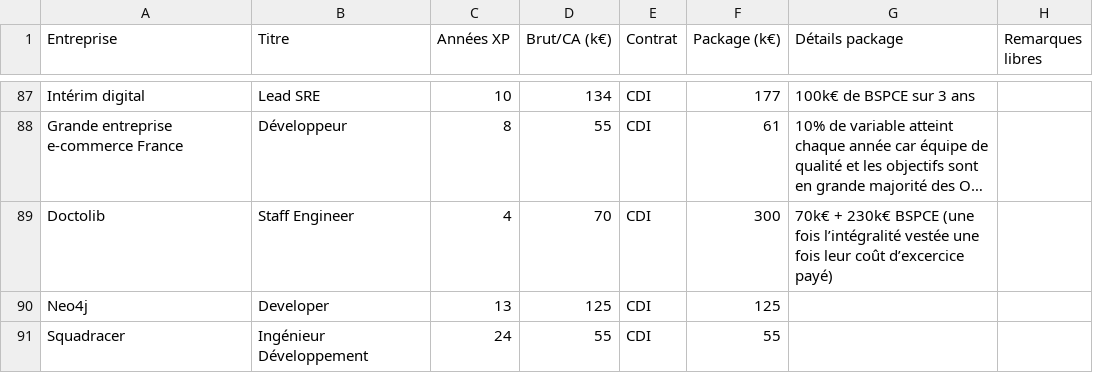
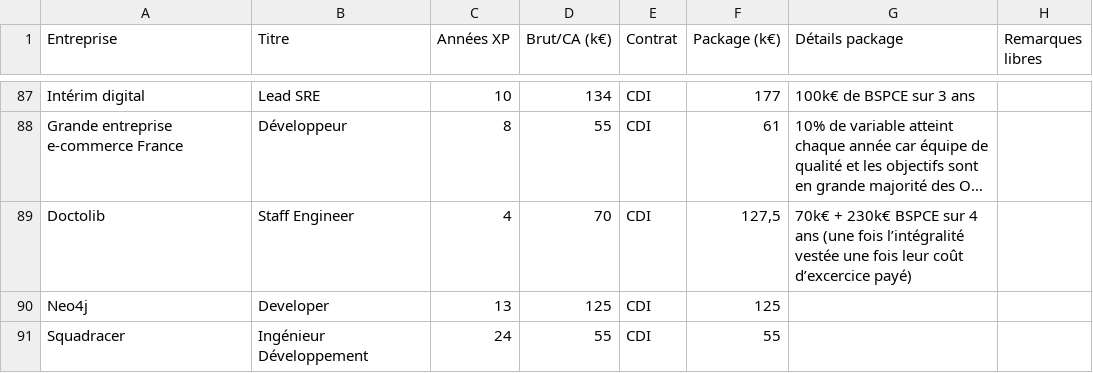
Before and after one commit to samuelpath/resultats-sondage-salaires, a CSV file: data/results.csv, drawn as a sheet; only a part is shown, gaps mark what is left out; long unchanged cells end in …; the diff names each change by its address in the sheet, - before the commit and + after, or states it on an @@ line.

```diff
--- a/data/results.csv
+++ b/data/results.csv
-F89 (Package (k€)): 300
+F89 (Package (k€)): 127,5
-G89 (Détails package): …230k€ BSPCE (une fois…
+G89 (Détails package): …230k€ BSPCE sur 4 ans (une fois…
```
Also changed, not shown: 1 other file.
